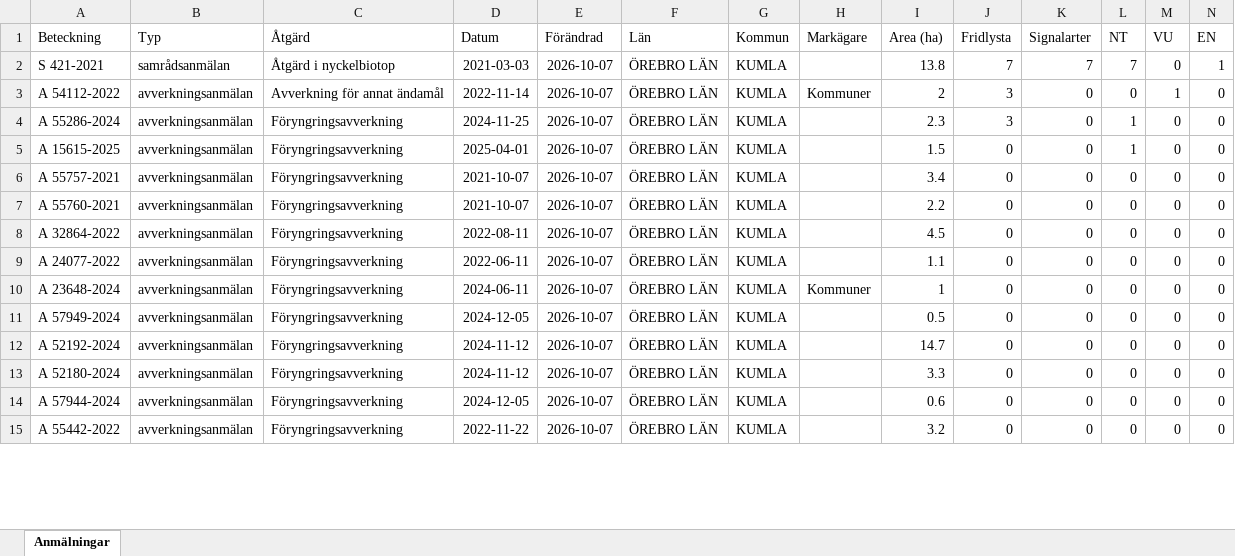
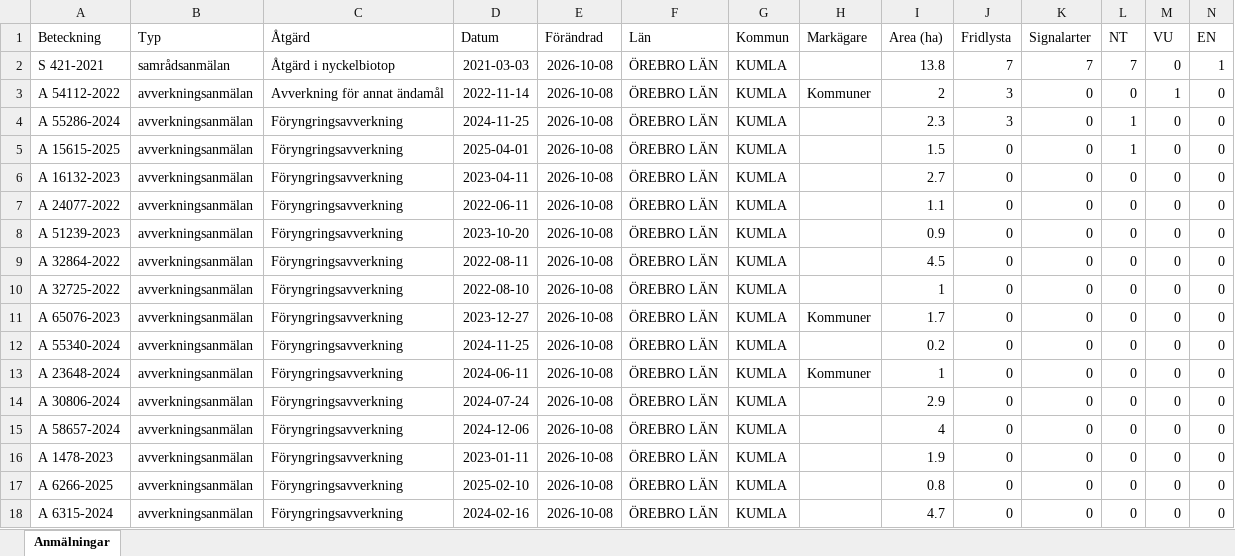
Before and after one commit to klasma/Logging_1881, an Excel workbook: Översikt KUMLA.xlsx, sheet Anmälningar, drawn as a sheet; only a part is shown; values as stored, in another font and other column widths than the file's, no borders; addresses are those after the commit; rows hold the shown columns only; the diff covers the shown part only; the diff names each change by its address in the sheet, - before the commit and + after, or states it on an @@ line.

```diff
--- a/Översikt KUMLA.xlsx (sheet Anmälningar)
+++ b/Översikt KUMLA.xlsx (sheet Anmälningar)
-E2:E5 (Förändrad): 2026-10-07
+E2:E5 (Förändrad): 2026-10-08
+row 6: A 16132-2023 | avverkningsanmälan | Föryngringsavverkning | 2023-04-11 | 2026-10-08 | ÖREBRO LÄN | KUMLA |  | 2.7 | 0 | 0 | 0 | 0 | 0
-A7 (Beteckning): A 55757-2021
+A7 (Beteckning): A 24077-2022
-D7 (Datum): 2021-10-07
+D7 (Datum): 2022-06-11
-E7:E10 (Förändrad): 2026-10-07
+E7:E10 (Förändrad): 2026-10-08
-I7 (Area (ha)): 3.4
+I7 (Area (ha)): 1.1
-A8 (Beteckning): A 55760-2021
+A8 (Beteckning): A 51239-2023
-D8 (Datum): 2021-10-07
+D8 (Datum): 2023-10-20
-I8 (Area (ha)): 2.2
+I8 (Area (ha)): 0.9
-A10 (Beteckning): A 24077-2022
+A10 (Beteckning): A 32725-2022
-D10 (Datum): 2022-06-11
+D10 (Datum): 2022-08-10
-I10 (Area (ha)): 1.1
+I10 (Area (ha)): 1
+row 11: A 65076-2023 | avverkningsanmälan | Föryngringsavverkning | 2023-12-27 | 2026-10-08 | ÖREBRO LÄN | KUMLA | Kommuner | 1.7 | 0 | 0 | 0 | 0 | 0
+row 12: A 55340-2024 | avverkningsanmälan | Föryngringsavverkning | 2024-11-25 | 2026-10-08 | ÖREBRO LÄN | KUMLA |  | 0.2 | 0 | 0 | 0 | 0 | 0
-E13:E18 (Förändrad): 2026-10-07
+E13:E18 (Förändrad): 2026-10-08
-A14 (Beteckning): A 57949-2024
+A14 (Beteckning): A 30806-2024
-D14 (Datum): 2024-12-05
+D14 (Datum): 2024-07-24
-I14 (Area (ha)): 0.5
+I14 (Area (ha)): 2.9
-A15 (Beteckning): A 52192-2024
+A15 (Beteckning): A 58657-2024
-D15 (Datum): 2024-11-12
+D15 (Datum): 2024-12-06
-I15 (Area (ha)): 14.7
+I15 (Area (ha)): 4
-A16 (Beteckning): A 52180-2024
+A16 (Beteckning): A 1478-2023
-D16 (Datum): 2024-11-12
+D16 (Datum): 2023-01-11
-I16 (Area (ha)): 3.3
+I16 (Area (ha)): 1.9
-A17 (Beteckning): A 57944-2024
+A17 (Beteckning): A 6266-2025
-D17 (Datum): 2024-12-05
+D17 (Datum): 2025-02-10
-I17 (Area (ha)): 0.6
+I17 (Area (ha)): 0.8
-A18 (Beteckning): A 55442-2022
+A18 (Beteckning): A 6315-2024
-D18 (Datum): 2022-11-22
+D18 (Datum): 2024-02-16
-I18 (Area (ha)): 3.2
+I18 (Area (ha)): 4.7
```
Also changed, not shown: 4 added rows, 9 removed rows and 192 edited cells elsewhere in this sheet, artfynd/A 15615-2025 artfynd.xlsx, artfynd/A 54112-2022 artfynd.xlsx, 22 other files.
